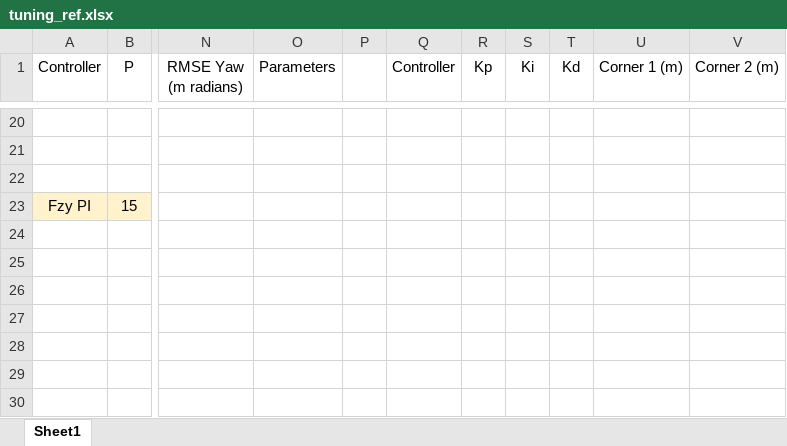
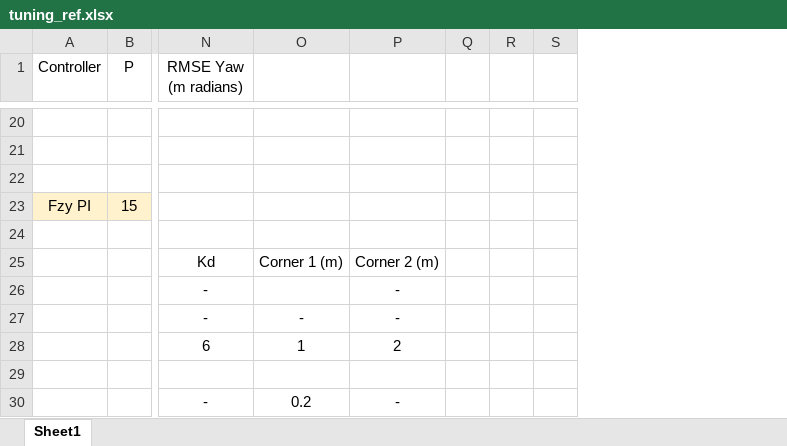
Before and after one commit to AUVSL/nonCUI_bulldozer_blade_control, an Excel workbook: paper_prep/tuning_ref.xlsx, sheet Sheet1, drawn as a sheet; only a part is shown, gaps mark what is left out; values as stored, in another font and other column widths than the file's, no borders; removed rows and columns are numbered as before the commit, all else as after; rows hold the shown columns only; the diff covers the shown part only; the diff names each change by its address in the sheet, - before the commit and + after, or states it on an @@ line.

Commit message:
revision submission
latest data saved for resubmission

```diff
--- a/paper_prep/tuning_ref.xlsx (sheet Sheet1)
+++ b/paper_prep/tuning_ref.xlsx (sheet Sheet1)
-column O (Parameters), empty
-column P, empty
-column Q (Controller), empty
-column R (Kp), empty
-column S (Ki), empty
-column T (Kd), empty
+column Q, empty
+column R, empty
+column S, empty
-O1: Corner 1 (m)
+O1: (empty)
-P1: Corner 2 (m)
+P1: (empty)
+row 24: (empty)
+row 25:  |  | Kd | Corner 1 (m) | Corner 2 (m)
+row 26:  |  | - |  | -
+row 27:  |  | - | - | -
+row 28:  |  | 6 | 1 | 2
+row 29: (empty)
+row 30:  |  | - | 0.2 | -
```
Also changed, not shown: 4 added rows, 4 removed rows, 50 edited cells and cell formats elsewhere in this sheet, 14 other files.
